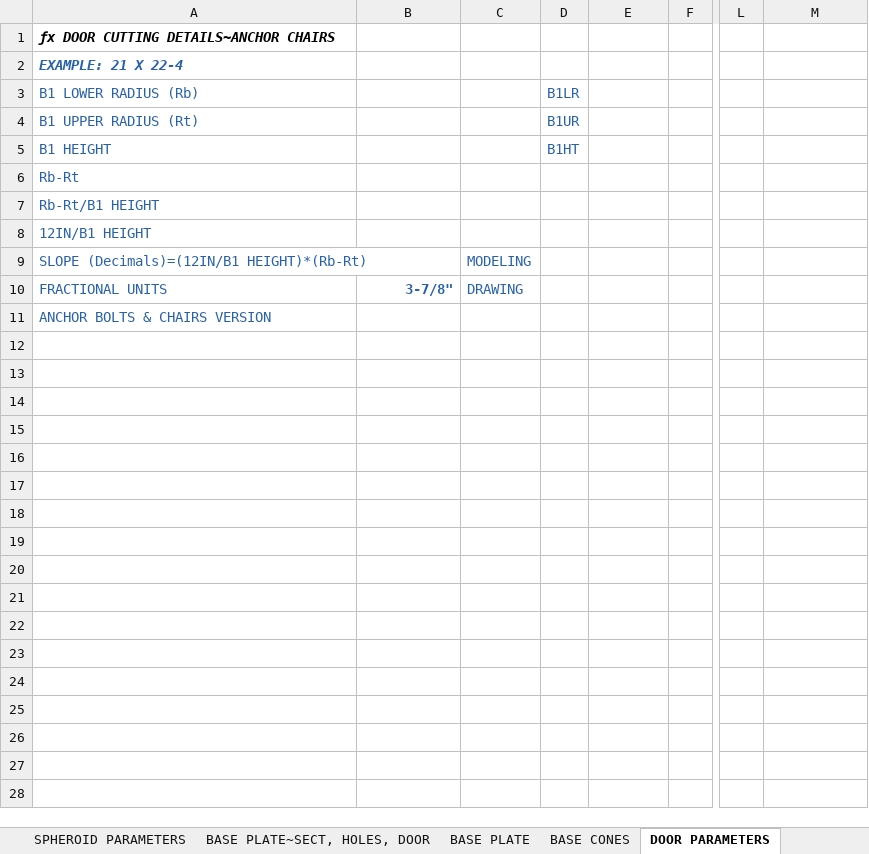
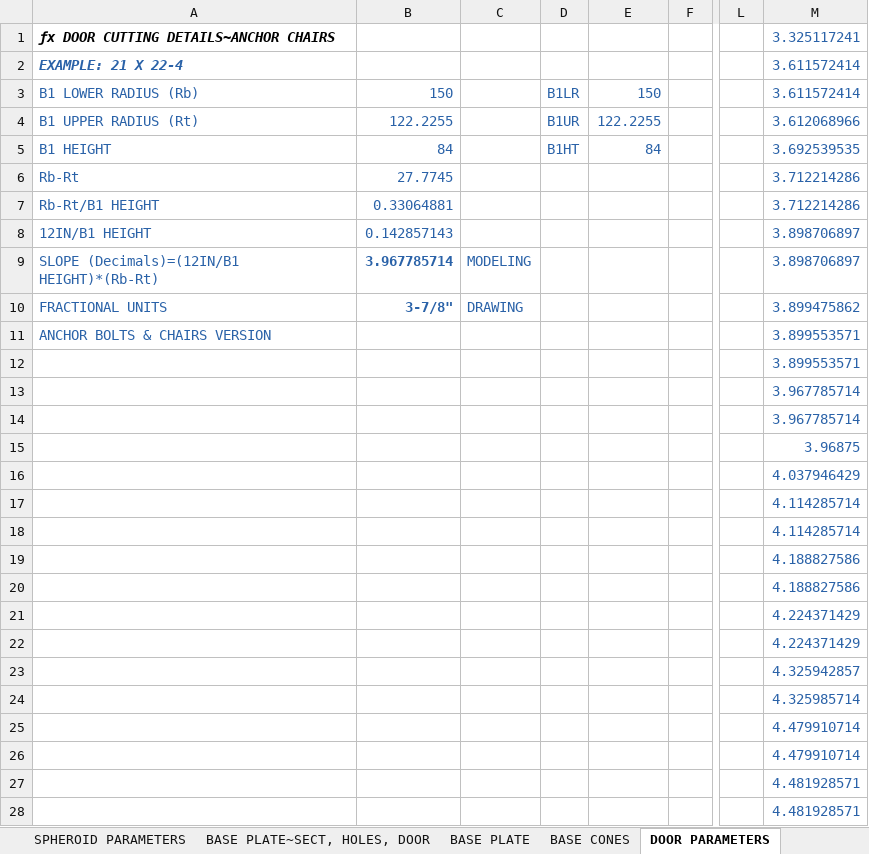
Before and after one commit to mehul-deep/Civil-Engineering, an Excel workbook: Nikhil/Maguire Water Tank Project/Maguire_WaterTankDesign-Tool/src/test2.xlsx, sheet DOOR PARAMETERS, drawn as a sheet; only a part is shown, gaps mark what is left out; values as stored, in another font and other column widths than the file's, no borders; the diff covers the shown part only; the diff names each change by its address in the sheet, - before the commit and + after, or states it on an @@ line.

```diff
--- a/Nikhil/Maguire Water Tank Project/Maguire_WaterTankDesign-Tool/src/test2.xlsx (sheet DOOR PARAMETERS)
+++ b/Nikhil/Maguire Water Tank Project/Maguire_WaterTankDesign-Tool/src/test2.xlsx (sheet DOOR PARAMETERS)
-M1: (empty)
+M1: 3.325117241
-M2:M3: (empty)
+M2:M3: 3.611572414
-B3: (empty)
+B3: 150
-E3: (empty)
+E3: 150
-B4: (empty)
+B4: 122.2255
-E4: (empty)
+E4: 122.2255
-M4: (empty)
+M4: 3.612068966
-B5: (empty)
+B5: 84
-E5: (empty)
+E5: 84
-M5: (empty)
+M5: 3.692539535
-B6: (empty)
+B6: 27.7745
-M6:M7: (empty)
+M6:M7: 3.712214286
-B7: (empty)
+B7: 0.33064881
-B8: (empty)
+B8: 0.142857143
-M8:M9: (empty)
+M8:M9: 3.898706897
-B9: (empty)
+B9: 3.967785714
-M10: (empty)
+M10: 3.899475862
-M11:M12: (empty)
+M11:M12: 3.899553571
-M13:M14: (empty)
+M13:M14: 3.967785714
-M15: (empty)
+M15: 3.96875
-M16: (empty)
+M16: 4.037946429
-M17:M18: (empty)
+M17:M18: 4.114285714
-M19:M20: (empty)
+M19:M20: 4.188827586
-M21:M22: (empty)
+M21:M22: 4.224371429
-M23: (empty)
+M23: 4.325942857
-M24: (empty)
+M24: 4.325985714
-M25:M26: (empty)
+M25:M26: 4.479910714
-M27:M28: (empty)
+M27:M28: 4.481928571
```
Also changed, not shown: 22 added rows and 10 edited cells elsewhere in this sheet, sheet DOOR TYPE PARAMETERS, sheet BASE PLATE~SECT, HOLES, DOOR, sheet SPHEROID PARAMETERS, sheet BASE CONES, sheet 7FT DIA COLUMN, sheet 8 FT DIA COLUMN, 5 more sheets, Nikhil/Maguire Water Tank Project/Maguire_WaterTankDesign-Tool/src/SHEROID TANK PARAMETERS.xlsx, Nikhil/Maguire Water Tank Project/Maguire_WaterTankDesign-Tool/src/WaterTankTool_WFA/WaterTankTool_WFA/Templates/SHEROID TANK PARAMETERS.xlsx, 5 other files.
